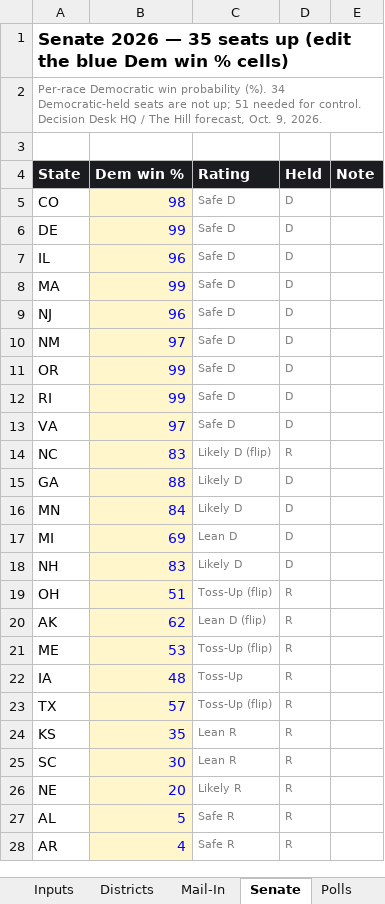
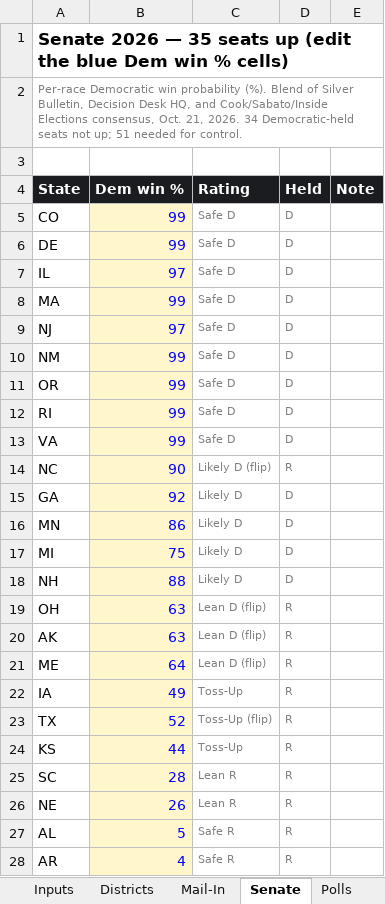
Before and after one commit to markgsheppard/2026-House-Projections, an Excel workbook: house-polling.xlsx, sheet Senate, drawn as a sheet; only a part is shown; values as stored, in another font and other column widths than the file's, no borders; the diff covers the shown part only; the diff names each change by its address in the sheet, - before the commit and + after, or states it on an @@ line.

```diff
--- a/house-polling.xlsx (sheet Senate)
+++ b/house-polling.xlsx (sheet Senate)
-A2 (State): …probability (%). 34 Democratic-held seats are not up; 51 needed for control. Decision Desk HQ / The Hill forecast, Oct. 9, 2026.
+A2 (State): …probability (%). Blend of Silver Bulletin, Decision Desk HQ, and Cook/Sabato/Inside Elections consensus, Oct. 21, 2026. 34 Democratic-held seats not up; 51 needed for control.
-B5 (Dem win %): 98
+B5 (Dem win %): 99
-B7 (Dem win %): 96
+B7 (Dem win %): 97
-B9 (Dem win %): 96
+B9 (Dem win %): 97
-B10 (Dem win %): 97
+B10 (Dem win %): 99
-B13 (Dem win %): 97
+B13 (Dem win %): 99
-B14 (Dem win %): 83
+B14 (Dem win %): 90
-B15 (Dem win %): 88
+B15 (Dem win %): 92
-B16 (Dem win %): 84
+B16 (Dem win %): 86
-B17 (Dem win %): 69
+B17 (Dem win %): 75
-C17 (Rating): Lean D
+C17 (Rating): Likely D
-B18 (Dem win %): 83
+B18 (Dem win %): 88
-B19 (Dem win %): 51
+B19 (Dem win %): 63
-C19 (Rating): Toss-Up (flip)
+C19 (Rating): Lean D (flip)
-B20 (Dem win %): 62
+B20 (Dem win %): 63
-B21 (Dem win %): 53
+B21 (Dem win %): 64
-C21 (Rating): Toss-Up (flip)
+C21 (Rating): Lean D (flip)
-B22 (Dem win %): 48
+B22 (Dem win %): 49
-B23 (Dem win %): 57
+B23 (Dem win %): 52
-B24 (Dem win %): 35
+B24 (Dem win %): 44
-C24 (Rating): Lean R
+C24 (Rating): Toss-Up
-B25 (Dem win %): 30
+B25 (Dem win %): 28
-B26 (Dem win %): 20
+B26 (Dem win %): 26
-C26 (Rating): Likely R
+C26 (Rating): Lean R
```
Also changed, not shown: 5 edited cells elsewhere in this sheet, sheet Polls, sheet Inputs, 3 other files.
